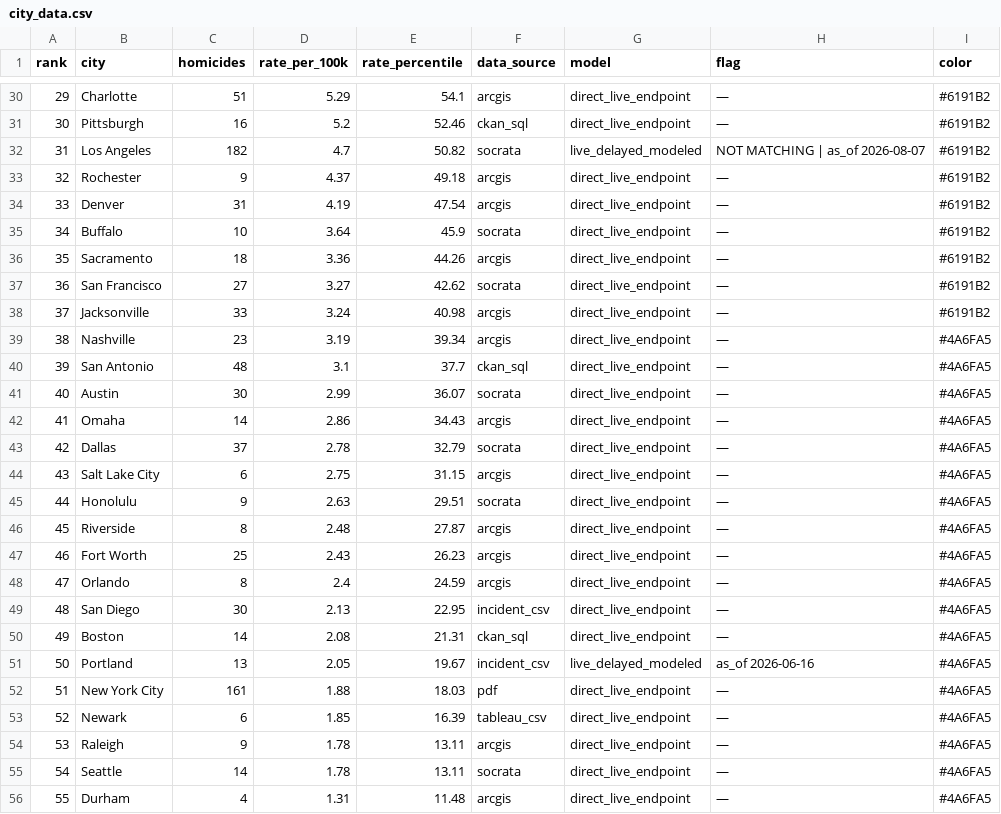
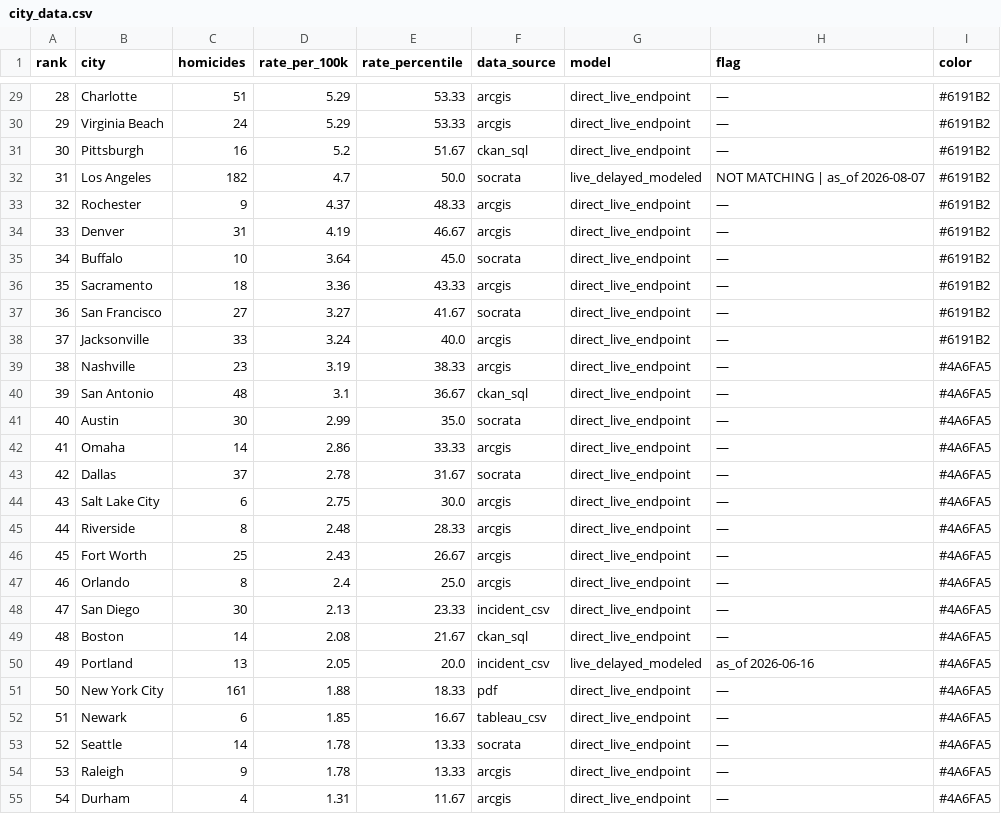
Before and after one commit to ro00archworkall/homicide_tracker, a CSV file: src/data/city_data.csv, drawn as a sheet; only a part is shown, gaps mark what is left out; removed rows and columns are numbered as before the commit, all else as after; the diff covers the shown part only; the diff names each change by its address in the sheet, - before the commit and + after, or states it on an @@ line.

```diff
--- a/src/data/city_data.csv
+++ b/src/data/city_data.csv
@@ column A (rank) renumbered between rows 29 and 62 @@
-E29 (rate_percentile): 54.1
+E29 (rate_percentile): 53.33
+row 30: 29 | Virginia Beach | 24 | 5.29 | 53.33 | arcgis | direct_live_endpoint | — | #6191B2
-E31 (rate_percentile): 52.46
+E31 (rate_percentile): 51.67
-E32 (rate_percentile): 50.82
+E32 (rate_percentile): 50.0
-E33 (rate_percentile): 49.18
+E33 (rate_percentile): 48.33
-E34 (rate_percentile): 47.54
+E34 (rate_percentile): 46.67
-E35 (rate_percentile): 45.9
+E35 (rate_percentile): 45.0
-E36 (rate_percentile): 44.26
+E36 (rate_percentile): 43.33
-E37 (rate_percentile): 42.62
+E37 (rate_percentile): 41.67
-E38 (rate_percentile): 40.98
+E38 (rate_percentile): 40.0
-E39 (rate_percentile): 39.34
+E39 (rate_percentile): 38.33
-E40 (rate_percentile): 37.7
+E40 (rate_percentile): 36.67
-E41 (rate_percentile): 36.07
+E41 (rate_percentile): 35.0
-E42 (rate_percentile): 34.43
+E42 (rate_percentile): 33.33
-E43 (rate_percentile): 32.79
+E43 (rate_percentile): 31.67
-E44 (rate_percentile): 31.15
+E44 (rate_percentile): 30.0
-row 45: 44 | Honolulu | 9 | 2.63 | 29.51 | socrata | direct_live_endpoint | — | #4A6FA5
-E45 (rate_percentile): 27.87
+E45 (rate_percentile): 28.33
-E46 (rate_percentile): 26.23
+E46 (rate_percentile): 26.67
-E47 (rate_percentile): 24.59
+E47 (rate_percentile): 25.0
-E48 (rate_percentile): 22.95
+E48 (rate_percentile): 23.33
-E49 (rate_percentile): 21.31
+E49 (rate_percentile): 21.67
-E50 (rate_percentile): 19.67
+E50 (rate_percentile): 20.0
-E51 (rate_percentile): 18.03
+E51 (rate_percentile): 18.33
-E52 (rate_percentile): 16.39
+E52 (rate_percentile): 16.67
-row 54: 53 | Raleigh | 9 | 1.78 | 13.11 | arcgis | direct_live_endpoint | — | #4A6FA5
-E53 (rate_percentile): 13.11
+E53 (rate_percentile): 13.33
+row 54: 53 | Raleigh | 9 | 1.78 | 13.33 | arcgis | direct_live_endpoint | — | #4A6FA5
-E55 (rate_percentile): 11.48
+E55 (rate_percentile): 11.67
```
Also changed, not shown: 1 removed row and 31 edited cells elsewhere in this file, 1 other file.
